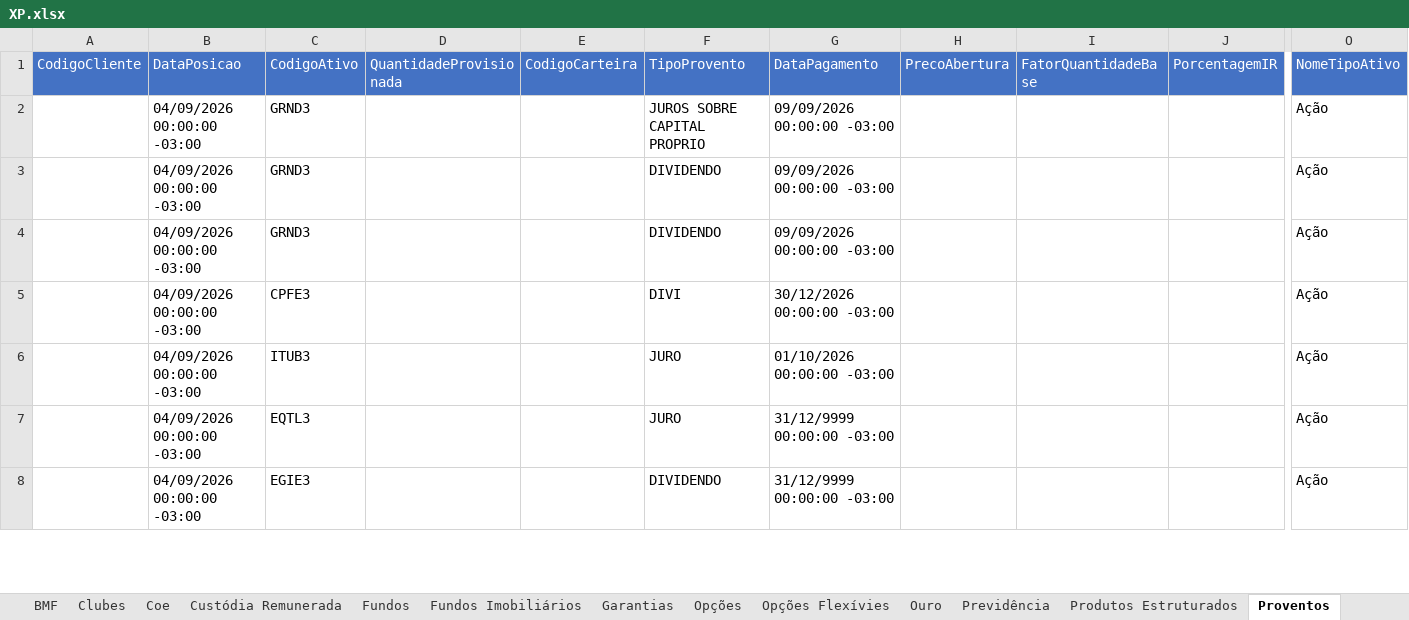
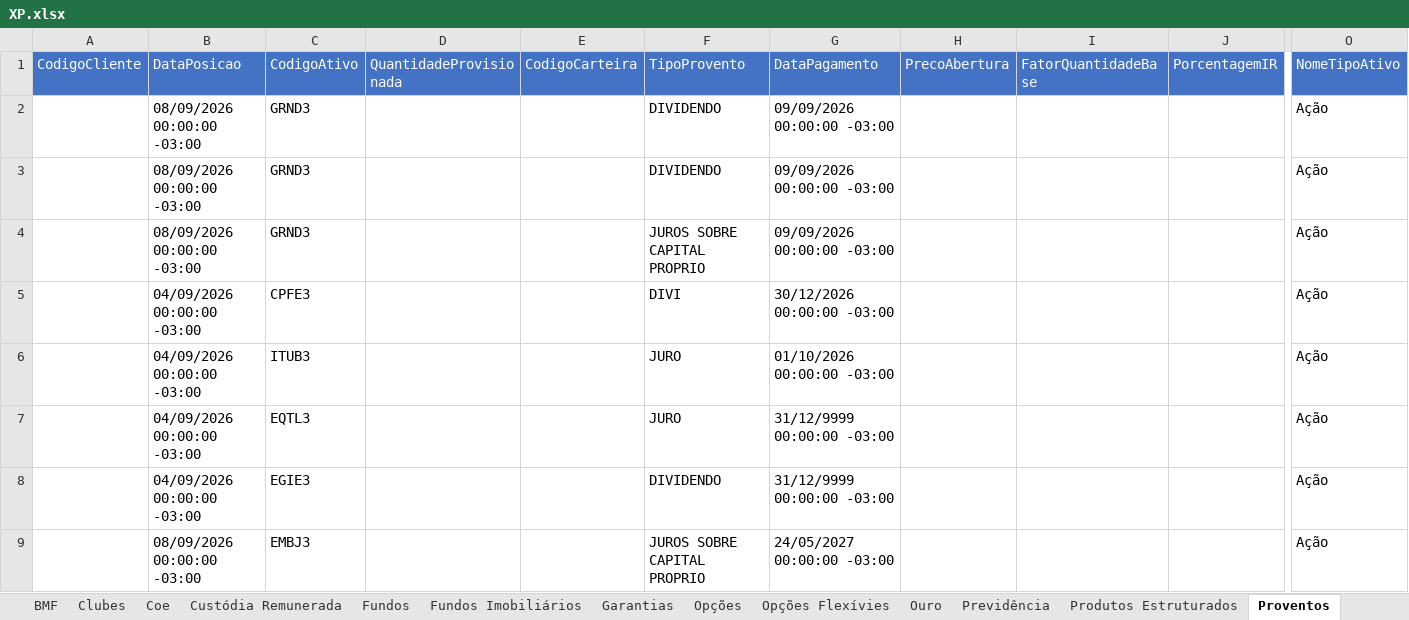
Before and after one commit to AloacaoMWealth/alocationmwealth, an Excel workbook: posicoes/XP.xlsx, sheet Proventos, drawn as a sheet; only a part is shown, gaps mark what is left out; values as stored, in another font and other column widths than the file's, no borders; rows hold the shown columns only; the diff covers the shown part only; the diff names each change by its address in the sheet, - before the commit and + after, or states it on an @@ line.

```diff
--- a/posicoes/XP.xlsx (sheet Proventos)
+++ b/posicoes/XP.xlsx (sheet Proventos)
-B2:B4 (DataPosicao): 04/09/2026 00:00:00 -03:00
+B2:B4 (DataPosicao): 08/09/2026 00:00:00 -03:00
-F2 (TipoProvento): JUROS SOBRE CAPITAL PROPRIO
+F2 (TipoProvento): DIVIDENDO
-F4 (TipoProvento): DIVIDENDO
+F4 (TipoProvento): JUROS SOBRE CAPITAL PROPRIO
+row 9:  | 08/09/2026 00:00:00 -03:00 | EMBJ3 |  |  | JUROS SOBRE CAPITAL PROPRIO | 24/05/2027 00:00:00 -03:00 |  |  |  | Ação
```
Also changed, not shown: other rows of this sheet, sheet Renda Fixa, sheet Proventos Fundo Imob, sheet Fundos, sheet Fundos Imobiliários, sheet Ações, sheet Financeiro, 5 more sheets, posicoes/BTG.xlsx, 1 other file.
